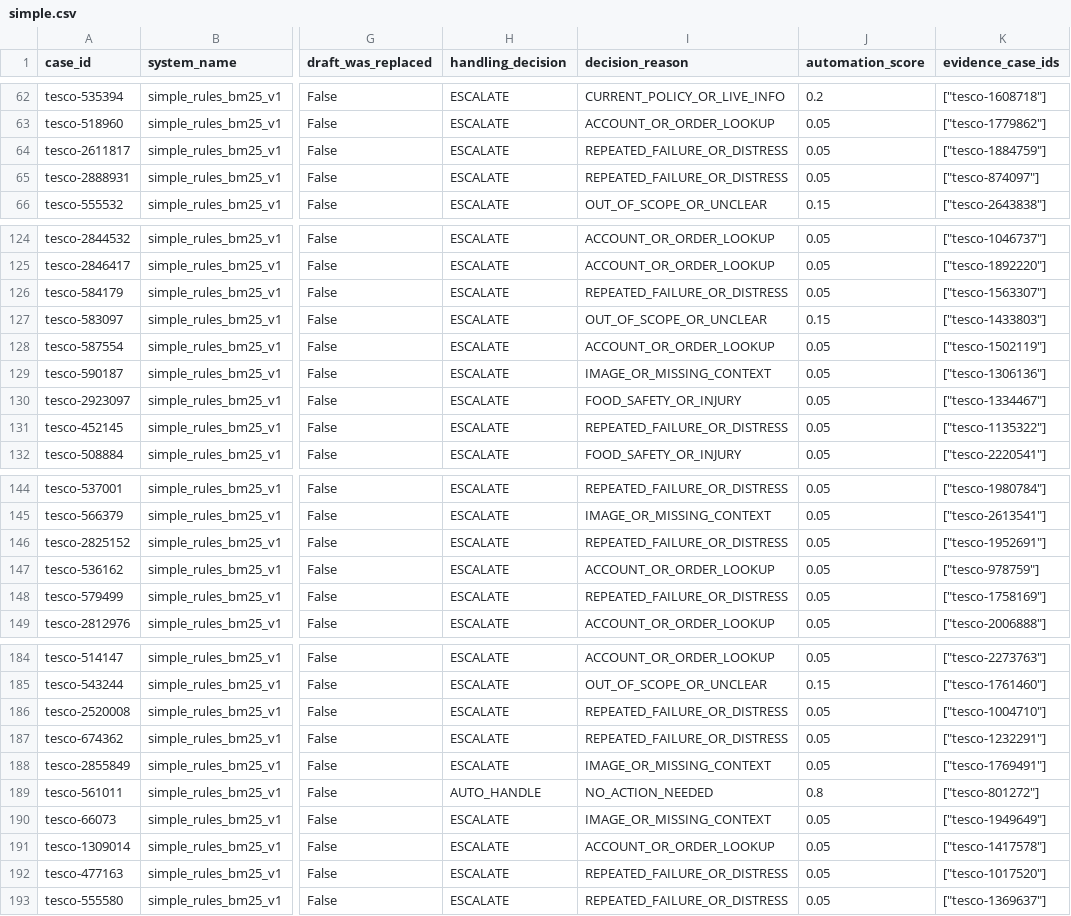
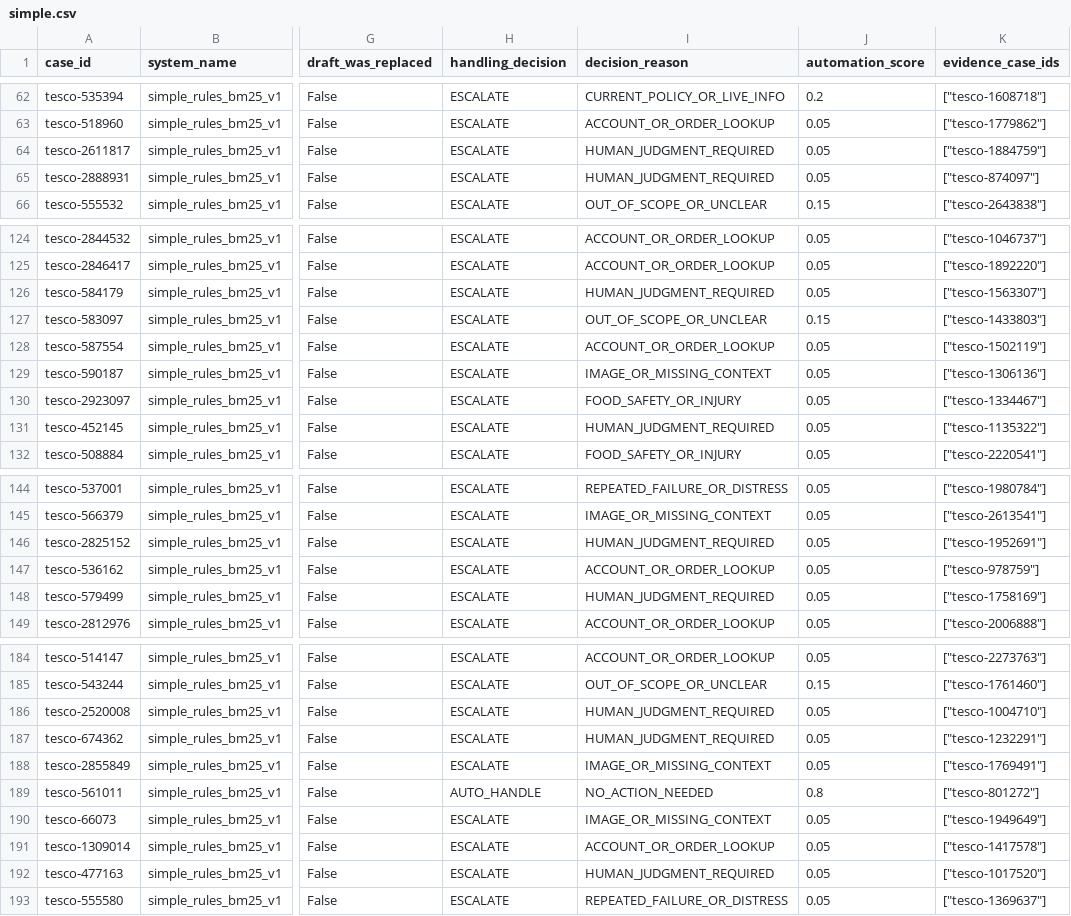
Before and after one commit to VARUN3WARE/TescoGPT, a CSV file: outputs/predictions/simple.csv, drawn as a sheet; only a part is shown, gaps mark what is left out; the diff covers the shown part only; the diff names each change by its address in the sheet, - before the commit and + after, or states it on an @@ line.

Commit message:
fix(baseline): route store cases to human judgment

```diff
--- a/outputs/predictions/simple.csv
+++ b/outputs/predictions/simple.csv
-I64:I65 (decision_reason): REPEATED_FAILURE_OR_DISTRESS
+I64:I65 (decision_reason): HUMAN_JUDGMENT_REQUIRED
-I126 (decision_reason): REPEATED_FAILURE_OR_DISTRESS
+I126 (decision_reason): HUMAN_JUDGMENT_REQUIRED
-I131 (decision_reason): REPEATED_FAILURE_OR_DISTRESS
+I131 (decision_reason): HUMAN_JUDGMENT_REQUIRED
-I146 (decision_reason): REPEATED_FAILURE_OR_DISTRESS
+I146 (decision_reason): HUMAN_JUDGMENT_REQUIRED
-I148 (decision_reason): REPEATED_FAILURE_OR_DISTRESS
+I148 (decision_reason): HUMAN_JUDGMENT_REQUIRED
-I186:I187 (decision_reason): REPEATED_FAILURE_OR_DISTRESS
+I186:I187 (decision_reason): HUMAN_JUDGMENT_REQUIRED
-I192 (decision_reason): REPEATED_FAILURE_OR_DISTRESS
+I192 (decision_reason): HUMAN_JUDGMENT_REQUIRED
```
Also changed, not shown: 5 edited cells elsewhere in this file, 4 other files.
